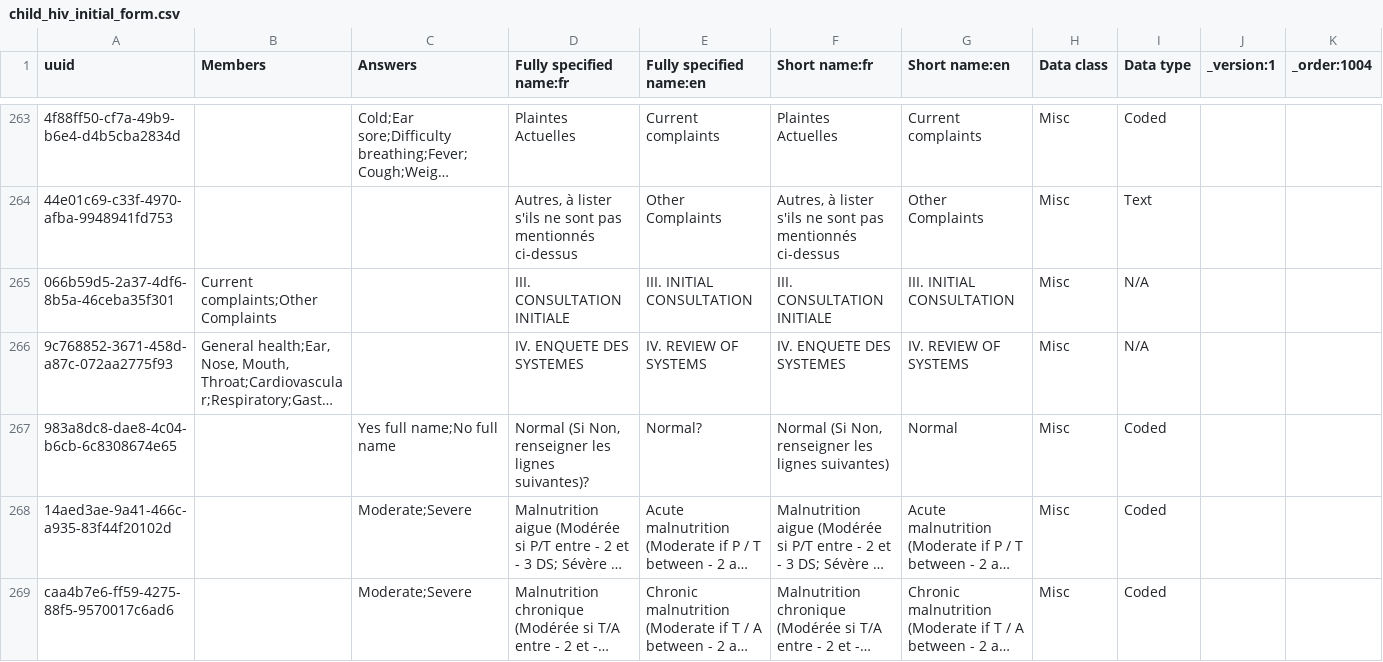
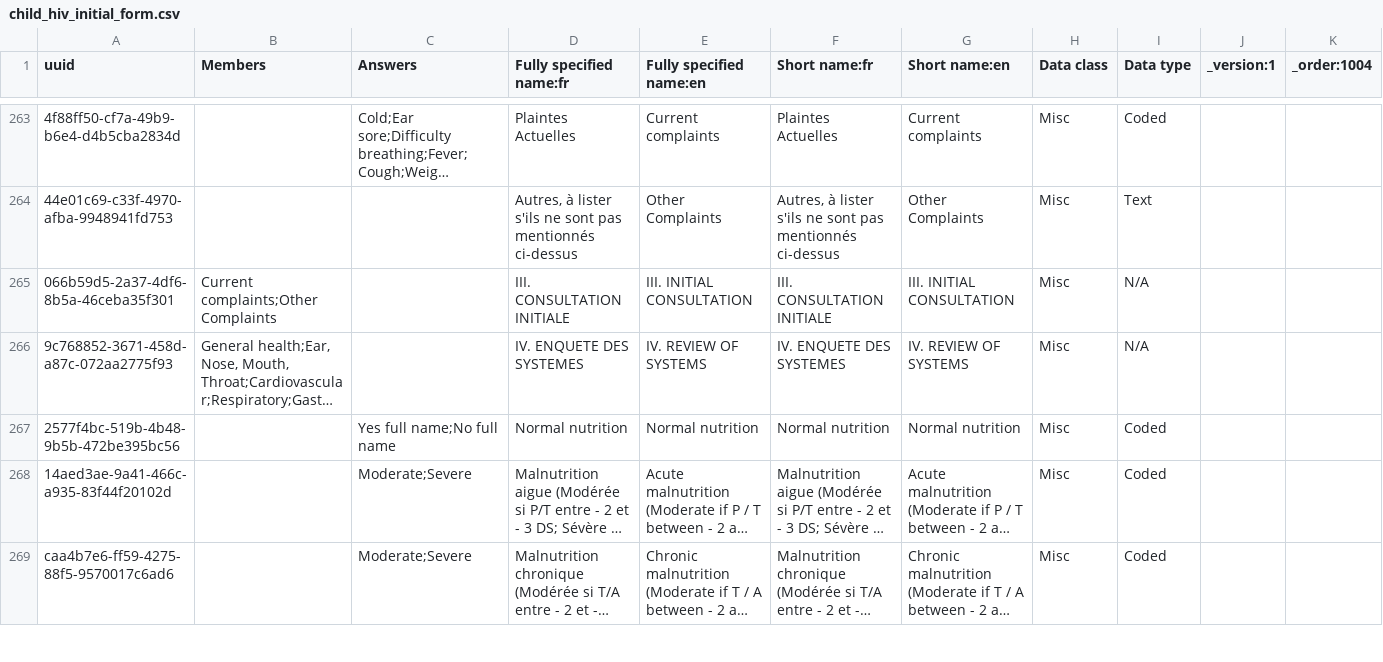
Before and after one commit to jembi/cameroon-bahmni-metadata, a CSV file: configuration/concepts/child_hiv_initial_form.csv, drawn as a sheet; only a part is shown, gaps mark what is left out; long unchanged cells end in …; removed rows and columns are numbered as before the commit, all else as after; the diff covers the shown part only; the diff names each change by its address in the sheet, - before the commit and + after, or states it on an @@ line.

```diff
--- a/configuration/concepts/child_hiv_initial_form.csv
+++ b/configuration/concepts/child_hiv_initial_form.csv
-row 267: 983a8dc8-dae8-4c04-b6cb-6c8308674e65 |  | Yes full name;No full name | Normal (Si Non, renseigner les lignes suivantes)? | Normal? | Normal (Si Non, renseigner les lignes suivantes) | Normal | Misc | Coded
+row 267: 2577f4bc-519b-4b48-9b5b-472be395bc56 |  | Yes full name;No full name | Normal nutrition | Normal nutrition | Normal nutrition | Normal nutrition | Misc | Coded
```
Also changed, not shown: 1 removed row and 1 edited cell elsewhere in this file, configuration/concepts/child_hiv_followup_form.csv.
